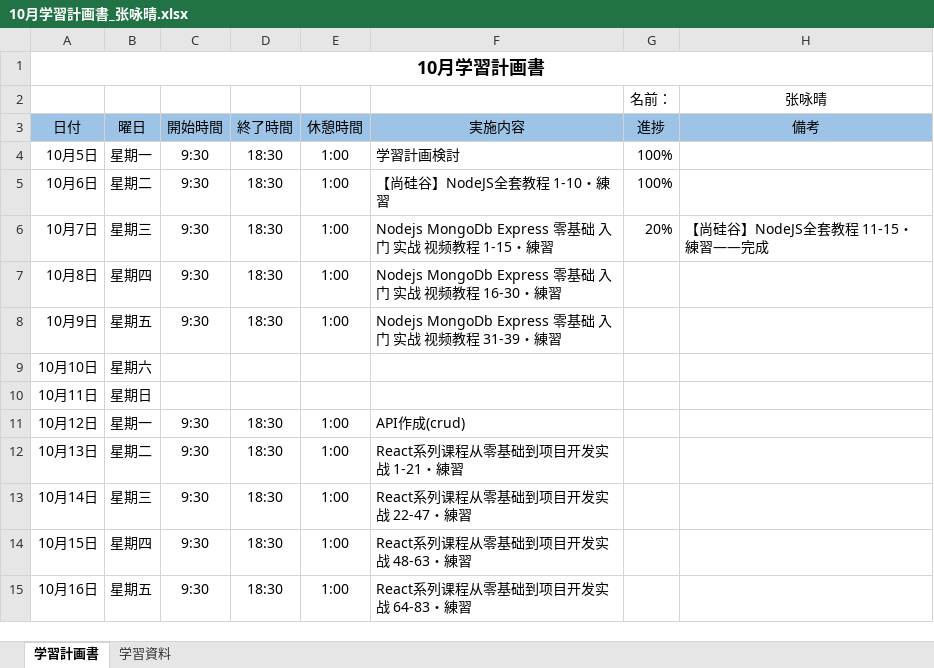
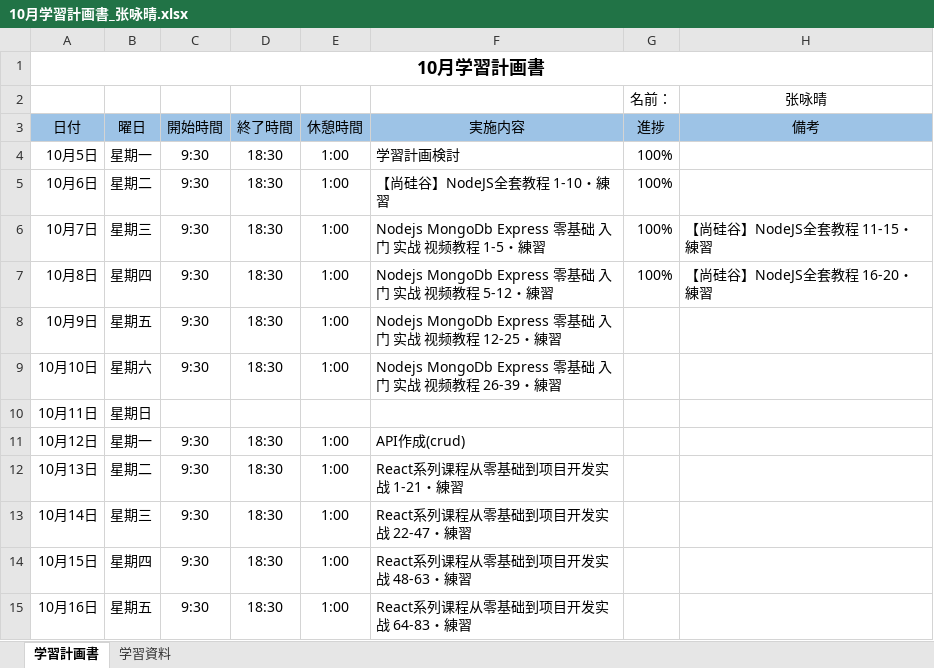
Before and after one commit to lzh840723/October_study, an Excel workbook: 進捗/10月学習計画書_张咏晴.xlsx, sheet 学習計画書, drawn as a sheet; only a part is shown; values as stored, in another font and other column widths than the file's, no borders; the diff names each change by its address in the sheet, - before the commit and + after, or states it on an @@ line.

Commit message:
進捗更新

```diff
--- a/進捗/10月学習計画書_张咏晴.xlsx (sheet 学習計画書)
+++ b/進捗/10月学習計画書_张咏晴.xlsx (sheet 学習計画書)
-F6 (実施内容): Nodejs MongoDb Express 零基础 入门 实战 视频教程 1-15・練習
+F6 (実施内容): Nodejs MongoDb Express 零基础 入门 实战 视频教程 1-5・練習
-G6 (進捗): 20%
+G6 (進捗): 100%
-H6 (備考): 【尚硅谷】NodeJS全套教程 11-15・練習——完成
+H6 (備考): 【尚硅谷】NodeJS全套教程 11-15・練習
-F7 (実施内容): …频教程 16-30・練習
+F7 (実施内容): …频教程 5-12・練習
-G7 (進捗): (empty)
+G7 (進捗): 100%
-H7 (備考): (empty)
+H7 (備考): 【尚硅谷】NodeJS全套教程 16-20・練習
-F8 (実施内容): …频教程 31-39・練習
+F8 (実施内容): …频教程 12-25・練習
-C9 (開始時間): (empty)
+C9 (開始時間): 9:30
-D9 (終了時間): (empty)
+D9 (終了時間): 18:30
-E9 (休憩時間): (empty)
+E9 (休憩時間): 1:00
-F9 (実施内容): (empty)
+F9 (実施内容): Nodejs MongoDb Express 零基础 入门 实战 视频教程 26-39・練習
```
